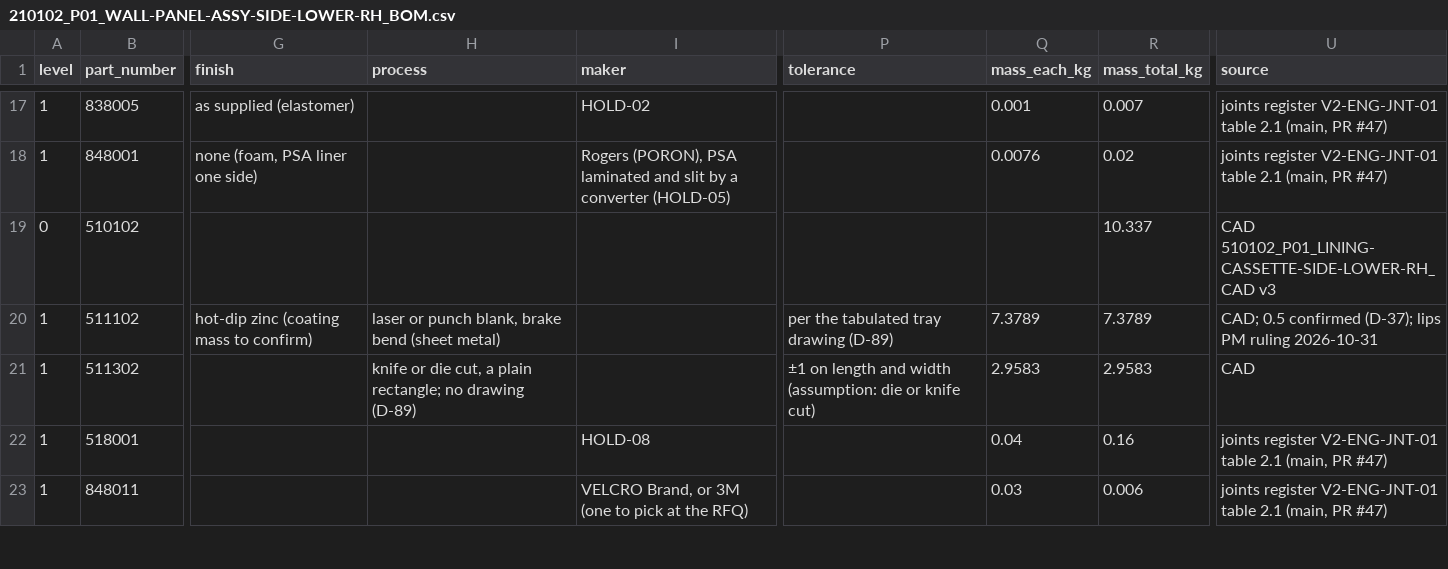
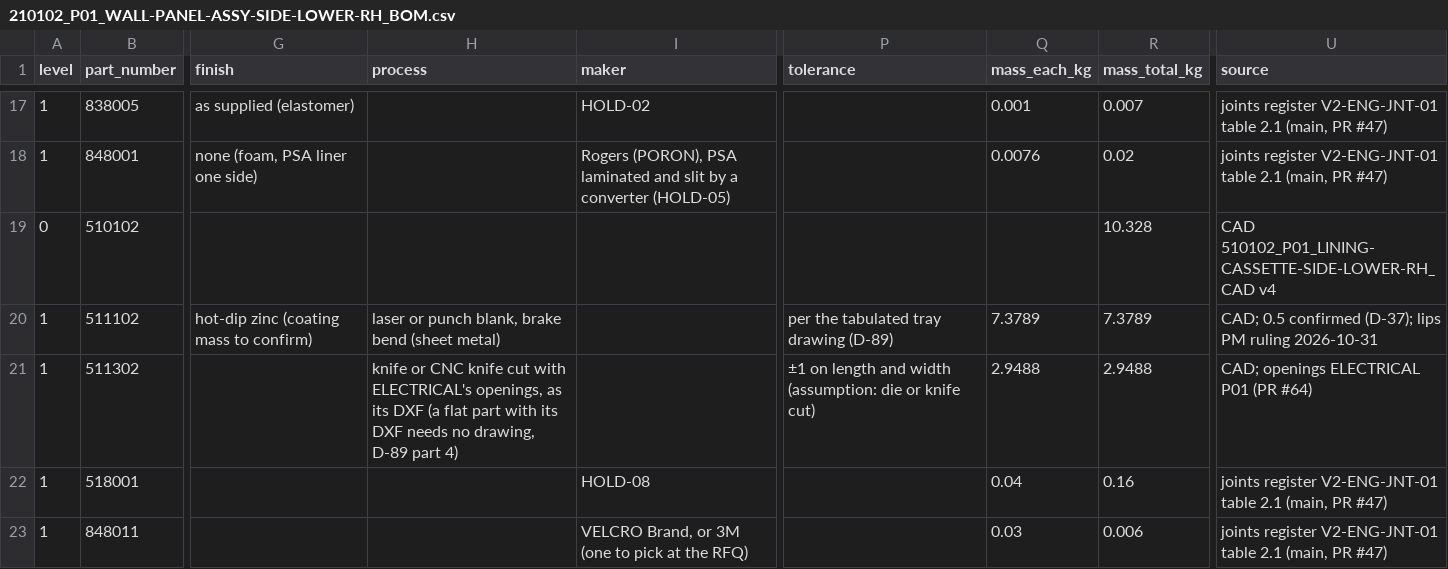
Before and after one commit to autonomous-ai/spaceship, a CSV file: v2/03-Manufacturing/wall/210102_P01_WALL-PANEL-ASSY-SIDE-LOWER-RH_BOM.csv, drawn as a sheet; only a part is shown, gaps mark what is left out; the diff names each change by its address in the sheet, - before the commit and + after, or states it on an @@ line.

```diff
--- a/v2/03-Manufacturing/wall/210102_P01_WALL-PANEL-ASSY-SIDE-LOWER-RH_BOM.csv
+++ b/v2/03-Manufacturing/wall/210102_P01_WALL-PANEL-ASSY-SIDE-LOWER-RH_BOM.csv
-R19 (mass_total_kg): 10.337
+R19 (mass_total_kg): 10.328
-U19 (source): CAD 510102_P01_LINING-CASSETTE-SIDE-LOWER-RH_CAD v3
+U19 (source): CAD 510102_P01_LINING-CASSETTE-SIDE-LOWER-RH_CAD v4
-H21 (process): knife or die cut, a plain rectangle; no drawing (D-89)
+H21 (process): knife or CNC knife cut with ELECTRICAL's openings, as its DXF (a flat part with its DXF needs no drawing, D-89 part 4)
-Q21 (mass_each_kg): 2.9583
+Q21 (mass_each_kg): 2.9488
-R21 (mass_total_kg): 2.9583
+R21 (mass_total_kg): 2.9488
-U21 (source): CAD
+U21 (source): CAD; openings ELECTRICAL P01 (PR #64)
```
Also changed, not shown: 43 other files.
